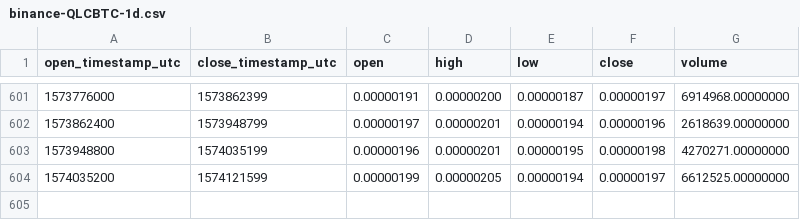
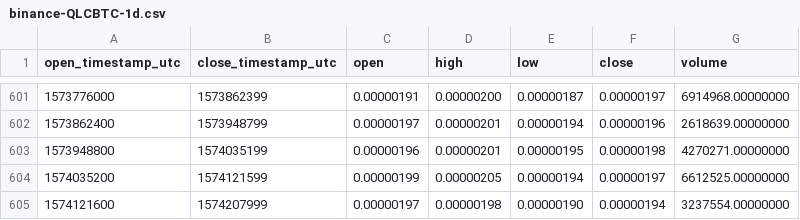
Before and after one commit to cryptobigbro/binance-QLCBTC, a CSV file: binance-QLCBTC-1d.csv, drawn as a sheet; only a part is shown, gaps mark what is left out; the diff names each change by its address in the sheet, - before the commit and + after, or states it on an @@ line.

Commit message:
Update OHLCV data.

```diff
--- a/binance-QLCBTC-1d.csv
+++ b/binance-QLCBTC-1d.csv
+row 605: 1574121600 | 1574207999 | 0.00000197 | 0.00000198 | 0.00000190 | 0.00000194 | 3237554.00000000
```
Also changed, not shown: 1 other file.
